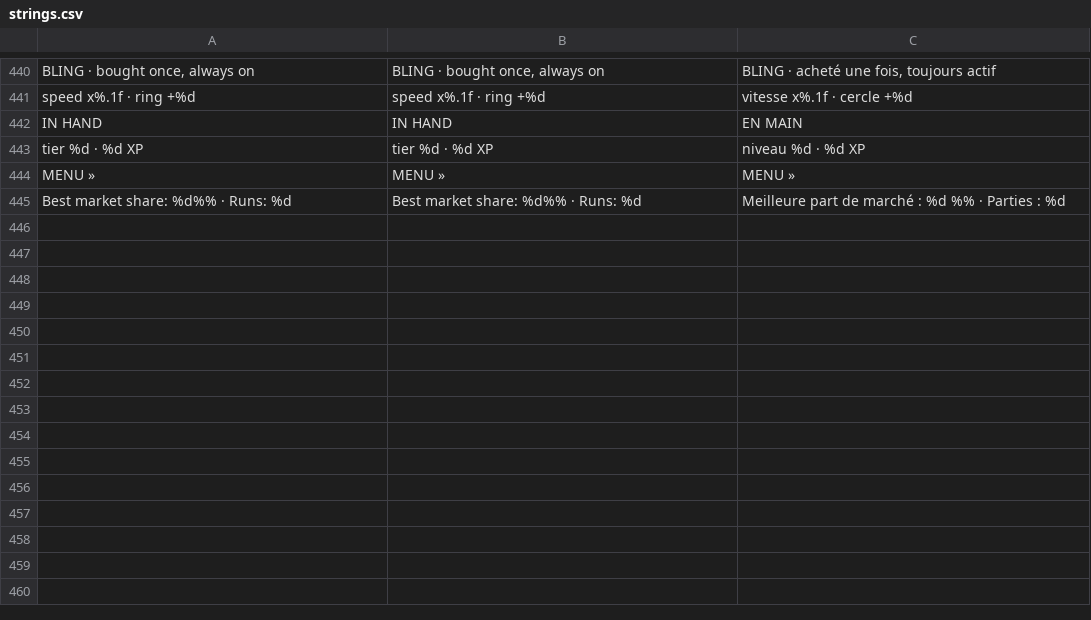
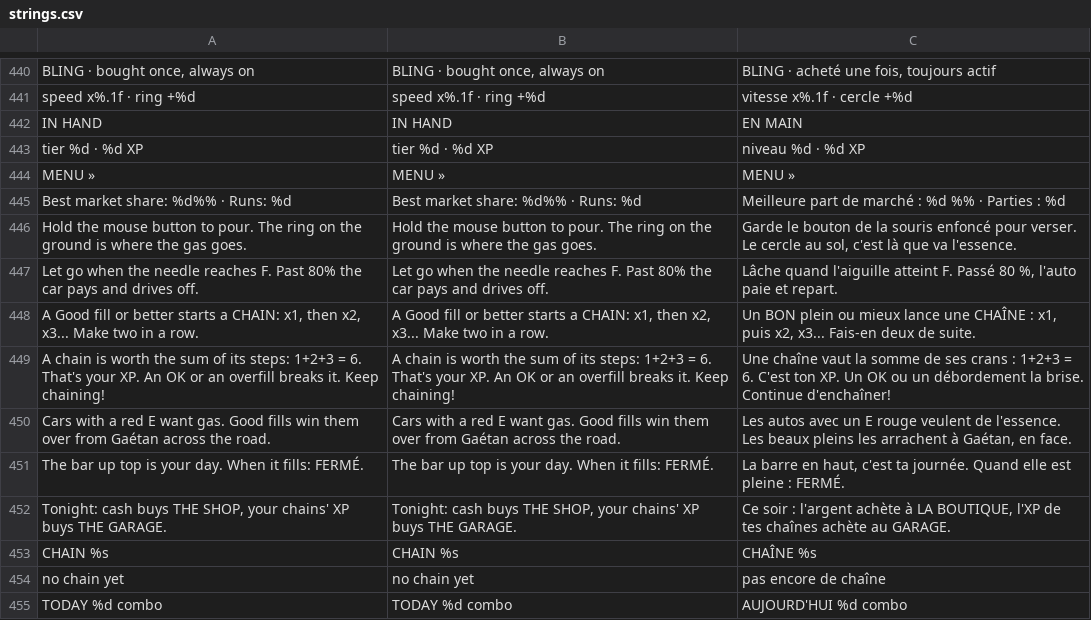
Before and after one commit to opcv-soft/stop-the-pump, a CSV file: locale/strings.csv, drawn as a sheet; only a part is shown, gaps mark what is left out.

```diff
--- a/locale/strings.csv
+++ b/locale/strings.csv
@@ -445 +445,11 @@ MENU  »,MENU  »,MENU  »
 Best market share: %d%%   ·   Runs: %d,Best market share: %d%%   ·   Runs: %d,Meilleure part de marché : %d %%   ·   Parties : %d
+Hold the mouse button to pour. The ring on the ground is where the gas goes.,Hold the mouse button to pour. The ring on the ground is where the gas goes.,"Garde le bouton de la souris enfoncé pour verser. Le cercle au sol, c'est là que va l'essence."
+Let go when the needle reaches F. Past 80% the car pays and drives off.,Let go when the needle reaches F. Past 80% the car pays and drives off.,"Lâche quand l'aiguille atteint F. Passé 80 %, l'auto paie et repart."
+"A Good fill or better starts a CHAIN: x1, then x2, x3... Make two in a row.","A Good fill or better starts a CHAIN: x1, then x2, x3... Make two in a row.","Un BON plein ou mieux lance une CHAÎNE : x1, puis x2, x3... Fais-en deux de suite."
+A chain is worth the sum of its steps: 1+2+3 = 6. That's your XP. An OK or an overfill breaks it. Keep chaining!,A chain is worth the sum of its steps: 1+2+3 = 6. That's your XP. An OK or an overfill breaks it. Keep chaining!,Une chaîne vaut la somme de ses crans : 1+2+3 = 6. C'est ton XP. Un OK ou un débordement la brise. Continue d'enchaîner!
+Cars with a red E want gas. Good fills win them over from Gaétan across the road.,Cars with a red E want gas. Good fills win them over from Gaétan across the road.,"Les autos avec un E rouge veulent de l'essence. Les beaux pleins les arrachent à Gaétan, en face."
+The bar up top is your day. When it fills: FERMÉ.,The bar up top is your day. When it fills: FERMÉ.,"La barre en haut, c'est ta journée. Quand elle est pleine : FERMÉ."
+"Tonight: cash buys THE SHOP, your chains' XP buys THE GARAGE.","Tonight: cash buys THE SHOP, your chains' XP buys THE GARAGE.","Ce soir : l'argent achète à LA BOUTIQUE, l'XP de tes chaînes achète au GARAGE."
+CHAIN %s,CHAIN %s,CHAÎNE %s
+no chain yet,no chain yet,pas encore de chaîne
+TODAY %d combo,TODAY %d combo,AUJOURD'HUI %d combo
```
Also changed, not shown: 11 other files.
